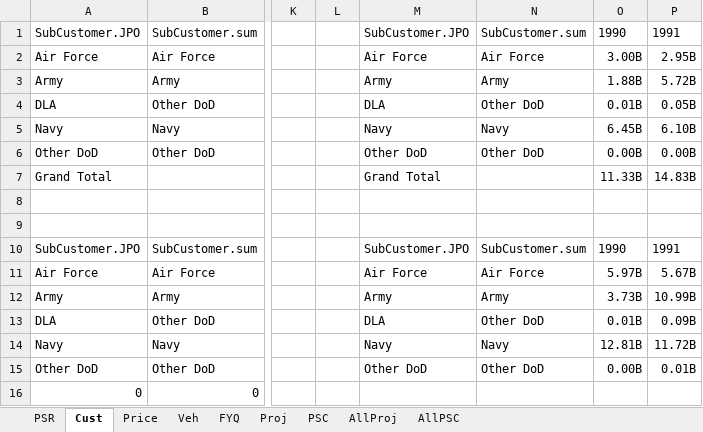
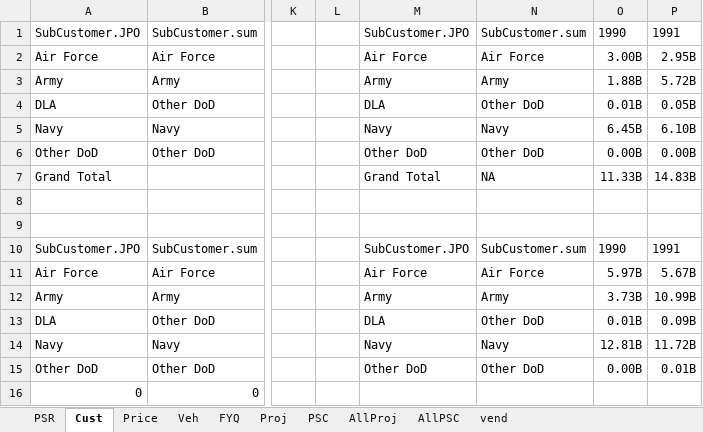
Before and after one commit to CSISdefense/Vendor, an Excel workbook: Output/AcqTrends/Platform/Ordnance_and_Missiles/DoD_Ordnance_and_Missiles_Contracts.xlsx, sheet Cust, drawn as a sheet; only a part is shown, gaps mark what is left out; values as stored, in another font and other column widths than the file's, no borders; the diff names each change by its address in the sheet, - before the commit and + after, or states it on an @@ line.

```diff
--- a/Output/AcqTrends/Platform/Ordnance_and_Missiles/DoD_Ordnance_and_Missiles_Contracts.xlsx (sheet Cust)
+++ b/Output/AcqTrends/Platform/Ordnance_and_Missiles/DoD_Ordnance_and_Missiles_Contracts.xlsx (sheet Cust)
+sheet tab: vend
-N7: (empty)
+N7: NA
```
Also changed, not shown: sheet Price, sheet AllPSC, Output/AcqTrends/Platform/Electronics_Comms_and_Sensors/DoD_Electronics_Comms_and_Sensors_Contracts.xlsx, Output/AcqTrends/Platform/Facilities_and_Construction/DoD_Facilities_and_Construction_Contracts.xlsx, 46 other files.
